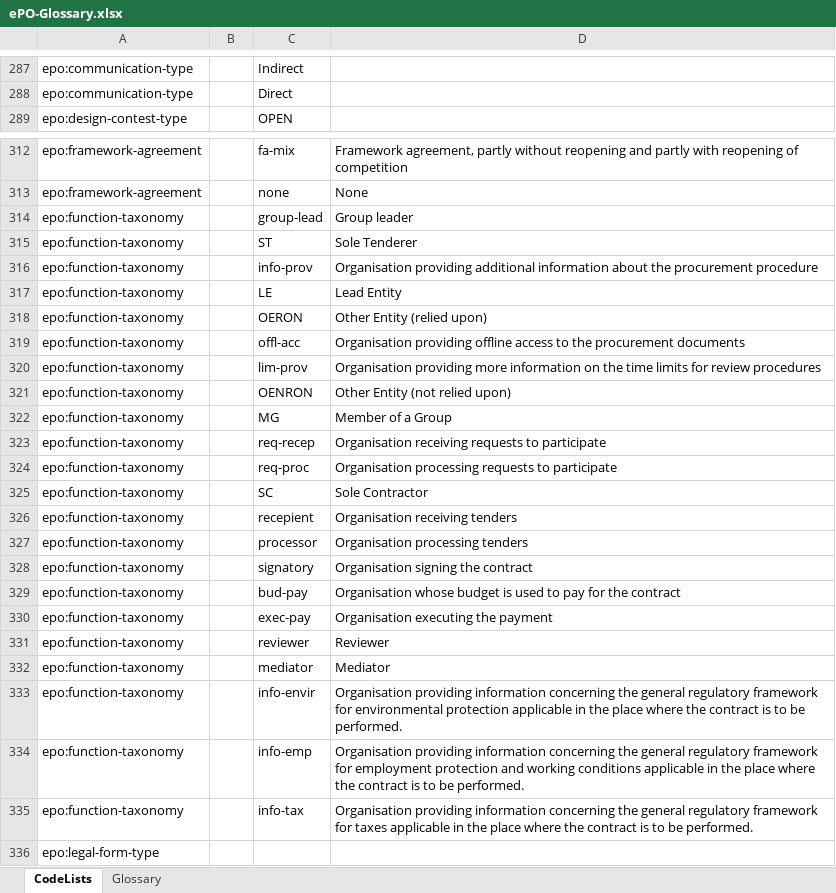
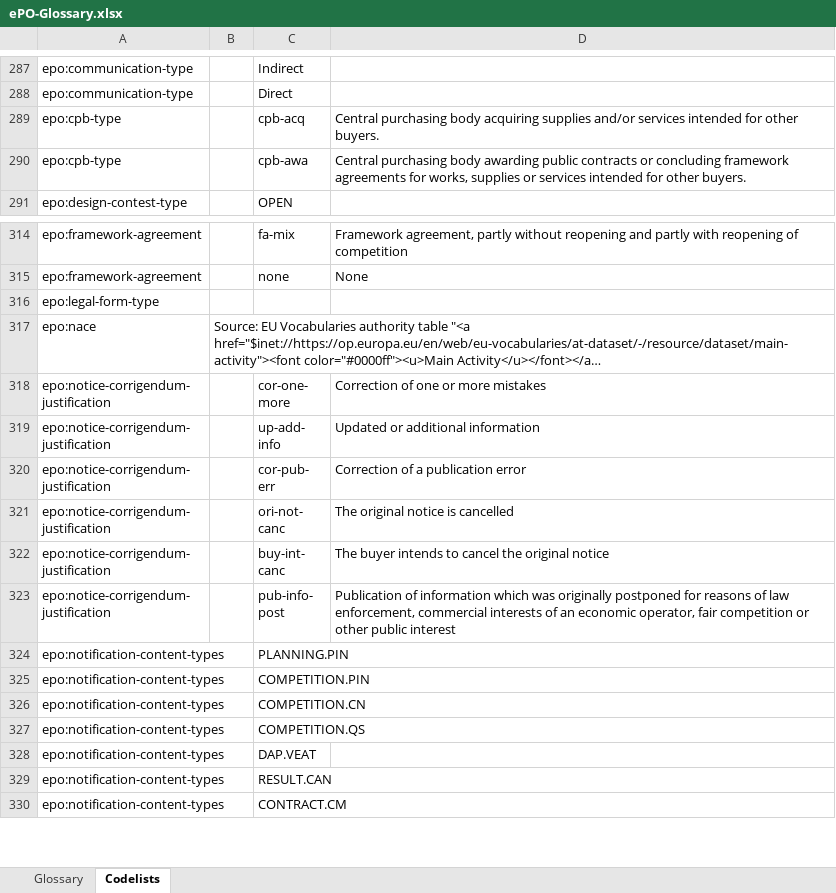
Before and after one commit to OP-TED/ePO, an Excel workbook: v2.0.1/02-Glossary/ePO-Glossary.xlsx, sheet Codelists, drawn as a sheet; only a part is shown, gaps mark what is left out; the shorter side is filled out with more unchanged rows; long unchanged cells end in …; values as stored, in another font and other column widths than the file's, no borders; table styles not drawn; removed rows and columns are numbered as before the commit, all else as after; the diff covers the shown part only; the diff names each change by its address in the sheet, - before the commit and + after, or states it on an @@ line.

```diff
--- a/v2.0.1/02-Glossary/ePO-Glossary.xlsx (sheet Codelists)
+++ b/v2.0.1/02-Glossary/ePO-Glossary.xlsx (sheet Codelists)
-sheet tab: CodeLists
+sheet tab: Codelists
@@ sheet tab order changed: Glossary | Codelists @@
+row 289: epo:cpb-type |  | cpb-acq | Central purchasing body acquiring supplies and/or services intended for other buyers.
+row 290: epo:cpb-type |  | cpb-awa | Central purchasing body awarding public contracts or concluding framework agreements for works, supplies or services intended for other buyers.
-row 314: epo:function-taxonomy |  | group-lead | Group leader
-row 315: epo:function-taxonomy |  | ST | Sole Tenderer
-row 316: epo:function-taxonomy |  | info-prov | Organisation providing additional information about the procurement procedure
-row 317: epo:function-taxonomy |  | LE | Lead Entity
-row 318: epo:function-taxonomy |  | OERON | Other Entity (relied upon)
-row 319: epo:function-taxonomy |  | offl-acc | Organisation providing offline access to the procurement documents
-row 320: epo:function-taxonomy |  | lim-prov | Organisation providing more information on the time limits for review procedures
-row 321: epo:function-taxonomy |  | OENRON | Other Entity (not relied upon)
-row 322: epo:function-taxonomy |  | MG | Member of a Group
-row 323: epo:function-taxonomy |  | req-recep | Organisation receiving requests to participate
-row 324: epo:function-taxonomy |  | req-proc | Organisation processing requests to participate
-row 325: epo:function-taxonomy |  | SC | Sole Contractor
-row 326: epo:function-taxonomy |  | recepient | Organisation receiving tenders
-row 327: epo:function-taxonomy |  | processor | Organisation processing tenders
-row 328: epo:function-taxonomy |  | signatory | Organisation signing the contract
-row 329: epo:function-taxonomy |  | bud-pay | Organisation whose budget is used to pay for the contract
-row 330: epo:function-taxonomy |  | exec-pay | Organisation executing the payment
-row 331: epo:function-taxonomy |  | reviewer | Reviewer
-row 332: epo:function-taxonomy |  | mediator | Mediator
-row 333: epo:function-taxonomy |  | info-envir | Organisation providing information concerning the general regulatory framework for environmental protection applicable in the place where the contract is to be performed.
-row 334: epo:function-taxonomy |  | info-emp | Organisation providing information concerning the general regulatory framework for employment protection and working conditions applicable in the place where the contract is to be performed.
-row 335: epo:function-taxonomy |  | info-tax | Organisation providing information concerning the general regulatory framework for taxes applicable in the place where the contract is to be performed.
```
Also changed, not shown: 19 added rows and 2 removed rows elsewhere in this sheet, sheet Glossary, 4 other files.
